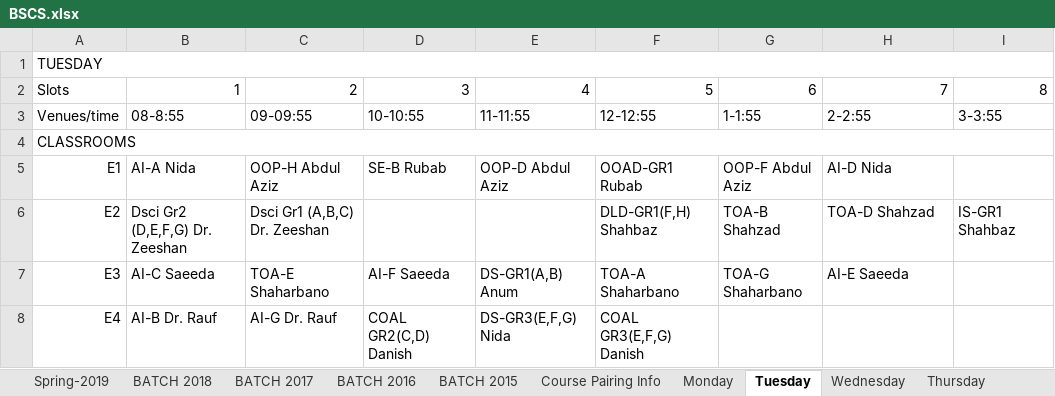
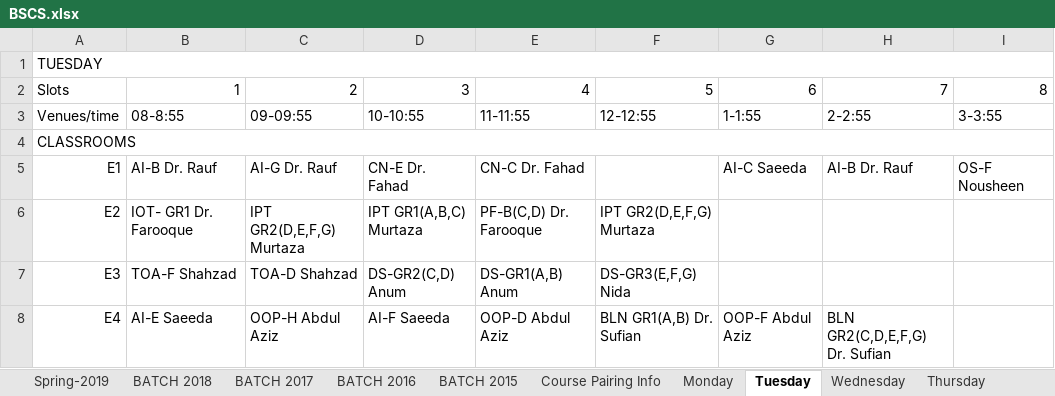
Before and after one commit to saadismail/timetable, an Excel workbook: include/BSCS.xlsx, sheet Tuesday, drawn as a sheet; only a part is shown; values as stored, in another font and other column widths than the file's, no cell formats; the diff covers the shown part only; the diff names each change by its address in the sheet, - before the commit and + after, or states it on an @@ line.

```diff
--- a/include/BSCS.xlsx (sheet Tuesday)
+++ b/include/BSCS.xlsx (sheet Tuesday)
-B5: AI-A Nida
+B5: AI-B Dr. Rauf
-C5: OOP-H Abdul Aziz
+C5: AI-G Dr. Rauf
-D5: SE-B Rubab
+D5: CN-E Dr. Fahad
-E5: OOP-D Abdul Aziz
+E5: CN-C Dr. Fahad
-F5: OOAD-GR1 Rubab
+F5: (empty)
-G5: OOP-F Abdul Aziz
+G5: AI-C Saeeda
-H5: AI-D Nida
+H5: AI-B Dr. Rauf
-I5: (empty)
+I5: OS-F Nousheen
-B6: Dsci Gr2 (D,E,F,G) Dr. Zeeshan
+B6: IOT- GR1 Dr. Farooque
-C6: Dsci Gr1 (A,B,C) Dr. Zeeshan
+C6: IPT GR2(D,E,F,G) Murtaza
-D6: (empty)
+D6: IPT GR1(A,B,C) Murtaza
-E6: (empty)
+E6: PF-B(C,D) Dr. Farooque
-F6: DLD-GR1(F,H) Shahbaz
+F6: IPT GR2(D,E,F,G) Murtaza
-G6: TOA-B Shahzad
+G6: (empty)
-H6: TOA-D Shahzad
+H6: (empty)
-I6: IS-GR1 Shahbaz
+I6: (empty)
-B7: AI-C Saeeda
+B7: TOA-F Shahzad
-C7: TOA-E Shaharbano
+C7: TOA-D Shahzad
-D7: AI-F Saeeda
+D7: DS-GR2(C,D) Anum
-F7: TOA-A Shaharbano
+F7: DS-GR3(E,F,G) Nida
-G7: TOA-G Shaharbano
+G7: (empty)
-H7: AI-E Saeeda
+H7: (empty)
-B8: AI-B Dr. Rauf
+B8: AI-E Saeeda
-C8: AI-G Dr. Rauf
+C8: OOP-H Abdul Aziz
-D8: COAL GR2(C,D) Danish
+D8: AI-F Saeeda
-E8: DS-GR3(E,F,G) Nida
+E8: OOP-D Abdul Aziz
-F8: COAL GR3(E,F,G) Danish
+F8: BLN GR1(A,B) Dr. Sufian
-G8: (empty)
+G8: OOP-F Abdul Aziz
-H8: (empty)
+H8: BLN GR2(C,D,E,F,G) Dr. Sufian
```
Also changed, not shown: 1 removed row, 104 edited cells and merged cells elsewhere in this sheet, sheet Wednesday, sheet Friday, sheet Thursday, sheet Monday, sheet BATCH 2015, sheet Spring-2019, cell formats, charts or pictures, include/BSCS-modified.xlsx.
